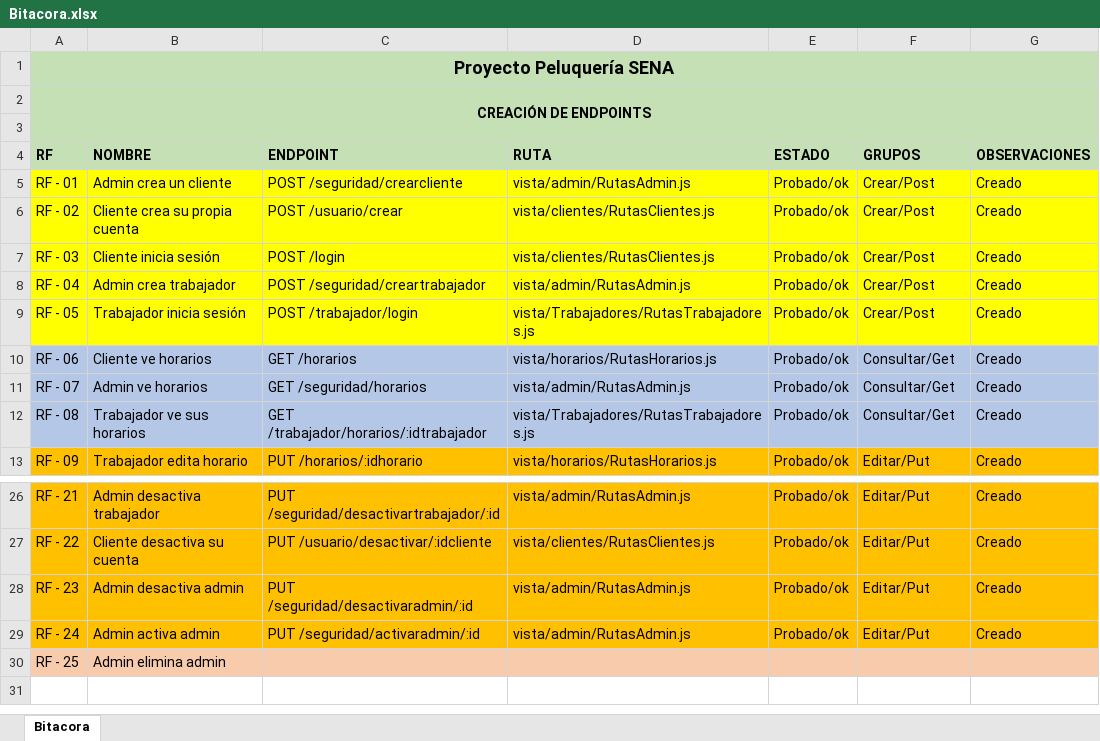
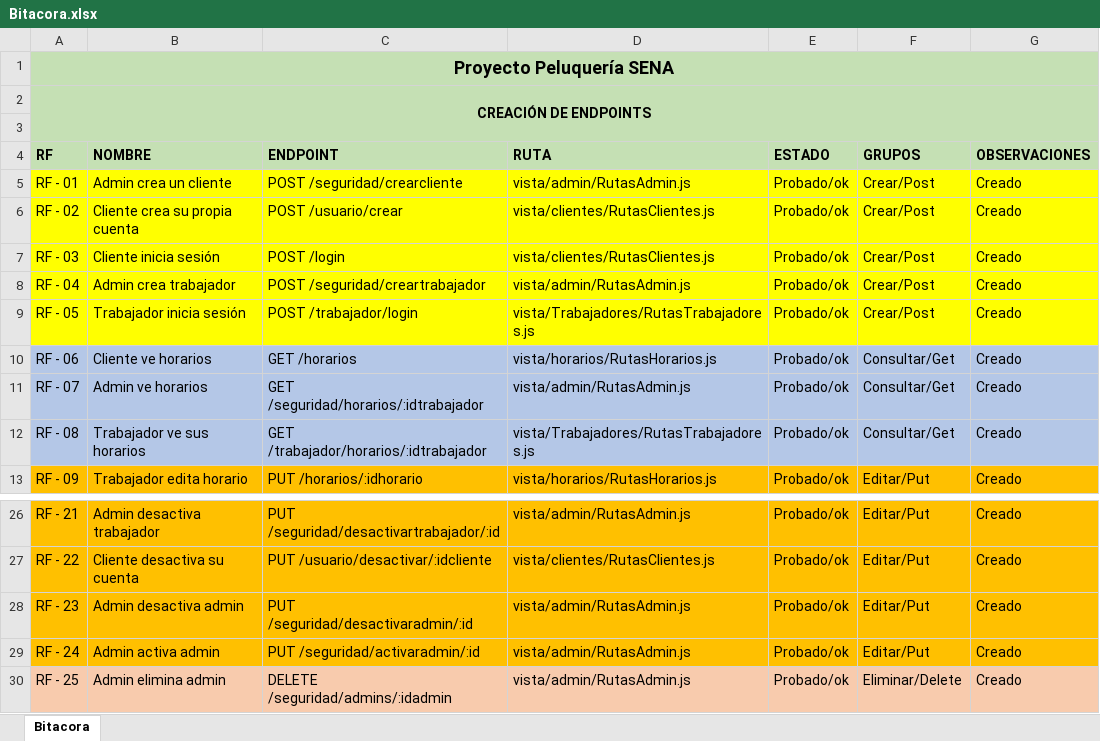
Before and after one commit to KevinCampos20/Peluqueria_SENA, an Excel workbook: Bitacora.xlsx, sheet Bitacora, drawn as a sheet; only a part is shown, gaps mark what is left out; values as stored, in another font and other column widths than the file's, no borders; the diff names each change by its address in the sheet, - before the commit and + after, or states it on an @@ line.

```diff
--- a/Bitacora.xlsx (sheet Bitacora)
+++ b/Bitacora.xlsx (sheet Bitacora)
-C11 (ENDPOINT): GET /seguridad/horarios
+C11 (ENDPOINT): GET /seguridad/horarios/:idtrabajador
-C30 (ENDPOINT): (empty)
+C30 (ENDPOINT): DELETE /seguridad/admins/:idadmin
-D30 (RUTA): (empty)
+D30 (RUTA): vista/admin/RutasAdmin.js
-E30 (ESTADO): (empty)
+E30 (ESTADO): Probado/ok
-F30 (GRUPOS): (empty)
+F30 (GRUPOS): Eliminar/Delete
-G30 (OBSERVACIONES): (empty)
+G30 (OBSERVACIONES): Creado
```
Also changed, not shown: 26 other files.
